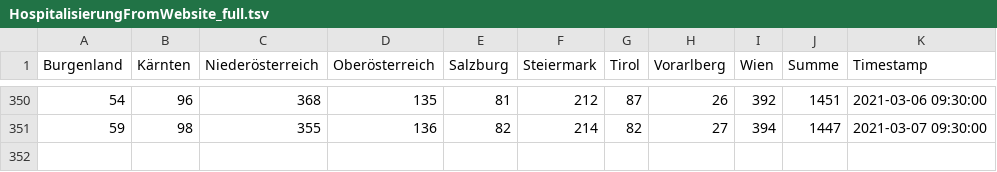
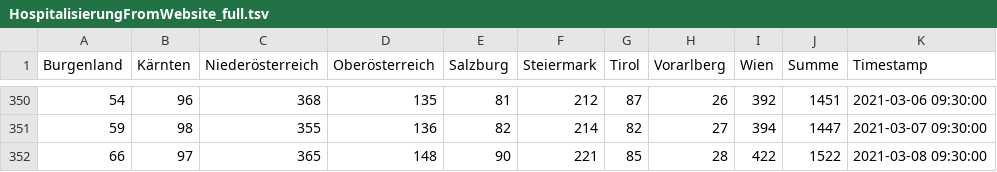
Before and after one commit to colazivi/Covid19-Data-Austria, a TSV file: tsv/website/HospitalisierungFromWebsite_full.tsv, drawn as a sheet; only a part is shown, gaps mark what is left out; the diff names each change by its address in the sheet, - before the commit and + after, or states it on an @@ line.

```diff
--- a/tsv/website/HospitalisierungFromWebsite_full.tsv
+++ b/tsv/website/HospitalisierungFromWebsite_full.tsv
+row 352: 66 | 97 | 365 | 148 | 90 | 221 | 85 | 28 | 422 | 1522 | 2021-03-08 09:30:00
```
Also changed, not shown: tsv/website/BestätigteFälleFromWebsite_full.tsv, tsv/website/GenesenFromWebsite_full.tsv, 5 other files.
